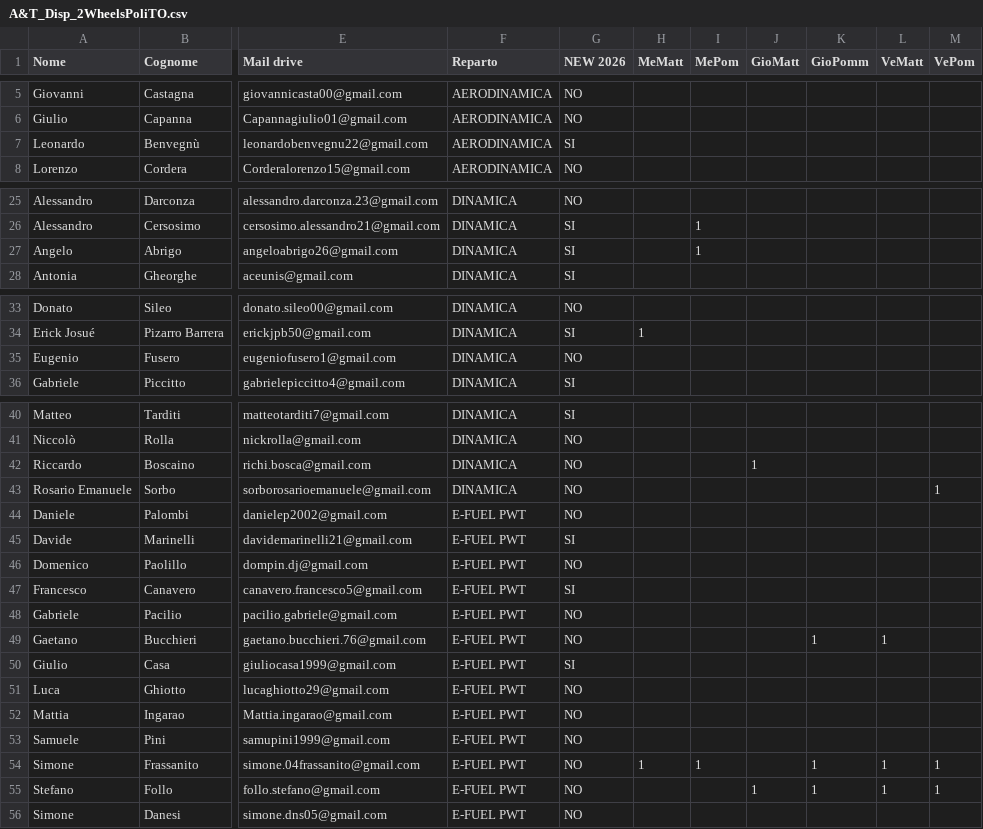
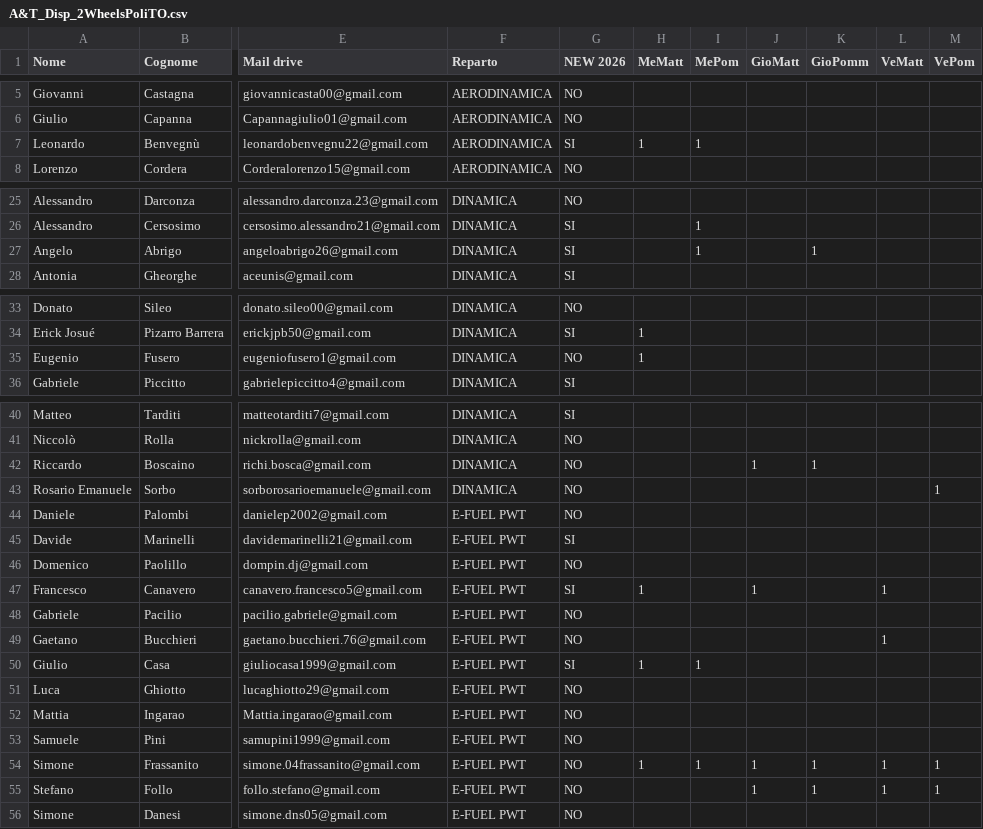
Before and after one commit to irenemarta/2WheelsPoliTO, a CSV file: disponibilità/A&T_Disp_2WheelsPoliTO.csv, drawn as a sheet; only a part is shown, gaps mark what is left out; the diff covers the shown part only; the diff names each change by its address in the sheet, - before the commit and + after, or states it on an @@ line.

```diff
--- a/disponibilità/A&T_Disp_2WheelsPoliTO.csv
+++ b/disponibilità/A&T_Disp_2WheelsPoliTO.csv
-H7 (MeMatt): (empty)
+H7 (MeMatt): 1
-I7 (MePom): (empty)
+I7 (MePom): 1
-K27 (GioPomm): (empty)
+K27 (GioPomm): 1
-H35 (MeMatt): (empty)
+H35 (MeMatt): 1
-K42 (GioPomm): (empty)
+K42 (GioPomm): 1
-H47 (MeMatt): (empty)
+H47 (MeMatt): 1
-J47 (GioMatt): (empty)
+J47 (GioMatt): 1
-L47 (VeMatt): (empty)
+L47 (VeMatt): 1
-K49 (GioPomm): 1
+K49 (GioPomm): (empty)
-H50 (MeMatt): (empty)
+H50 (MeMatt): 1
-I50 (MePom): (empty)
+I50 (MePom): 1
-J54 (GioMatt): (empty)
+J54 (GioMatt): 1
```
Also changed, not shown: 9 edited cells elsewhere in this file, 12 other files.
